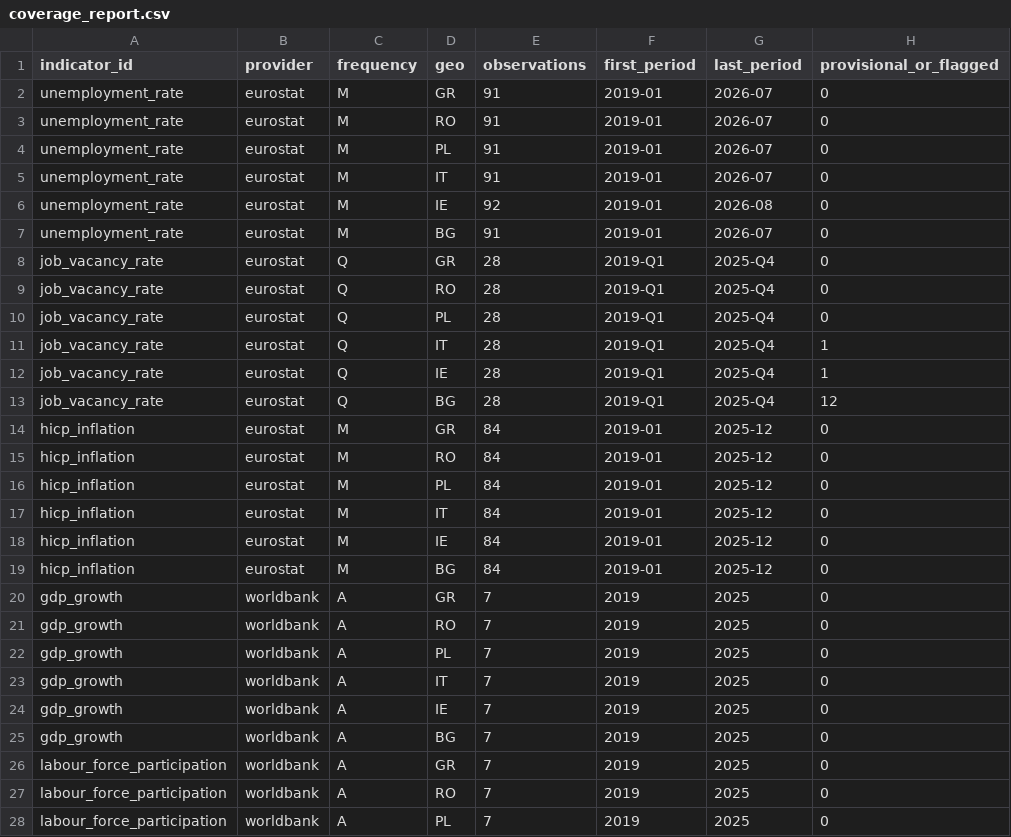
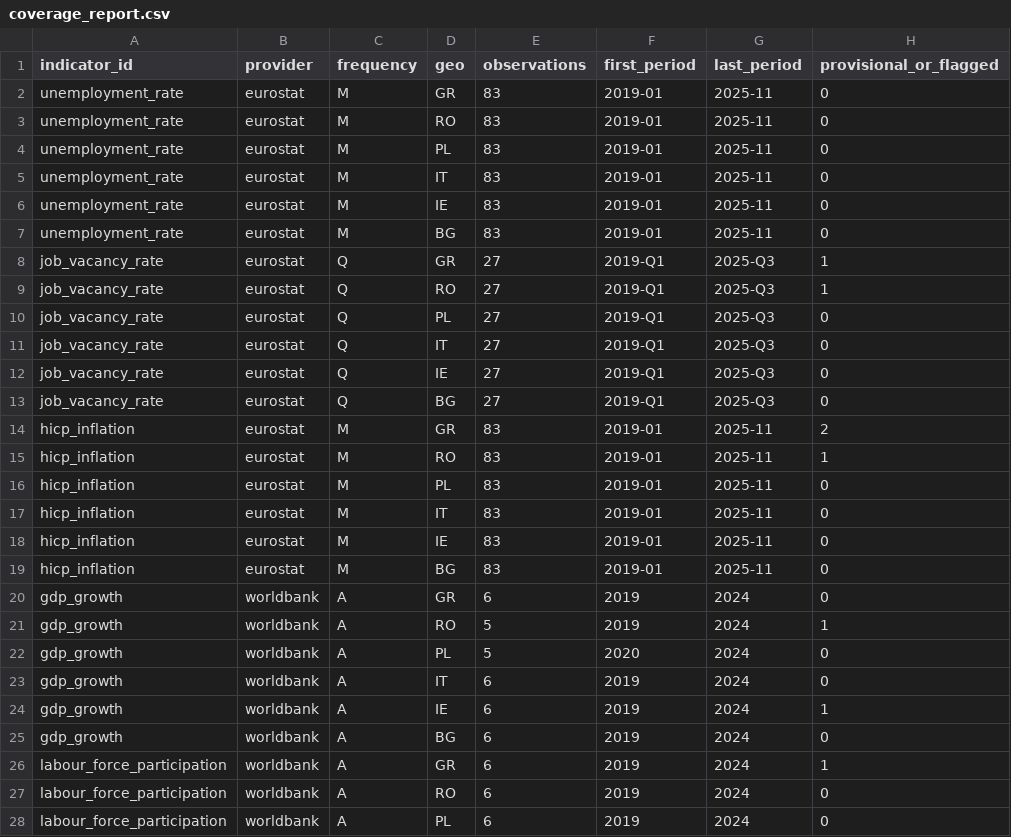
Before and after one commit to Esraa-mohamed1/asteria-retention-analytics, a CSV file: data/curated/coverage_report.csv, drawn as a sheet; only a part is shown; the diff covers the shown part only.

```diff
--- a/data/curated/coverage_report.csv
+++ b/data/curated/coverage_report.csv
@@ -1,28 +1,28 @@
 indicator_id,provider,frequency,geo,observations,first_period,last_period,provisional_or_flagged
-unemployment_rate,eurostat,M,GR,91,2019-01,2026-07,0
-unemployment_rate,eurostat,M,RO,91,2019-01,2026-07,0
-unemployment_rate,eurostat,M,PL,91,2019-01,2026-07,0
-unemployment_rate,eurostat,M,IT,91,2019-01,2026-07,0
-unemployment_rate,eurostat,M,IE,92,2019-01,2026-08,0
-unemployment_rate,eurostat,M,BG,91,2019-01,2026-07,0
-job_vacancy_rate,eurostat,Q,GR,28,2019-Q1,2025-Q4,0
-job_vacancy_rate,eurostat,Q,RO,28,2019-Q1,2025-Q4,0
-job_vacancy_rate,eurostat,Q,PL,28,2019-Q1,2025-Q4,0
-job_vacancy_rate,eurostat,Q,IT,28,2019-Q1,2025-Q4,1
-job_vacancy_rate,eurostat,Q,IE,28,2019-Q1,2025-Q4,1
-job_vacancy_rate,eurostat,Q,BG,28,2019-Q1,2025-Q4,12
-hicp_inflation,eurostat,M,GR,84,2019-01,2025-12,0
-hicp_inflation,eurostat,M,RO,84,2019-01,2025-12,0
-hicp_inflation,eurostat,M,PL,84,2019-01,2025-12,0
-hicp_inflation,eurostat,M,IT,84,2019-01,2025-12,0
-hicp_inflation,eurostat,M,IE,84,2019-01,2025-12,0
-hicp_inflation,eurostat,M,BG,84,2019-01,2025-12,0
-gdp_growth,worldbank,A,GR,7,2019,2025,0
-gdp_growth,worldbank,A,RO,7,2019,2025,0
-gdp_growth,worldbank,A,PL,7,2019,2025,0
-gdp_growth,worldbank,A,IT,7,2019,2025,0
-gdp_growth,worldbank,A,IE,7,2019,2025,0
-gdp_growth,worldbank,A,BG,7,2019,2025,0
-labour_force_participation,worldbank,A,GR,7,2019,2025,0
-labour_force_participation,worldbank,A,RO,7,2019,2025,0
-labour_force_participation,worldbank,A,PL,7,2019,2025,0
+unemployment_rate,eurostat,M,GR,83,2019-01,2025-11,0
+unemployment_rate,eurostat,M,RO,83,2019-01,2025-11,0
+unemployment_rate,eurostat,M,PL,83,2019-01,2025-11,0
+unemployment_rate,eurostat,M,IT,83,2019-01,2025-11,0
+unemployment_rate,eurostat,M,IE,83,2019-01,2025-11,0
+unemployment_rate,eurostat,M,BG,83,2019-01,2025-11,0
+job_vacancy_rate,eurostat,Q,GR,27,2019-Q1,2025-Q3,1
+job_vacancy_rate,eurostat,Q,RO,27,2019-Q1,2025-Q3,1
+job_vacancy_rate,eurostat,Q,PL,27,2019-Q1,2025-Q3,0
+job_vacancy_rate,eurostat,Q,IT,27,2019-Q1,2025-Q3,0
+job_vacancy_rate,eurostat,Q,IE,27,2019-Q1,2025-Q3,0
+job_vacancy_rate,eurostat,Q,BG,27,2019-Q1,2025-Q3,0
+hicp_inflation,eurostat,M,GR,83,2019-01,2025-11,2
+hicp_inflation,eurostat,M,RO,83,2019-01,2025-11,1
+hicp_inflation,eurostat,M,PL,83,2019-01,2025-11,0
+hicp_inflation,eurostat,M,IT,83,2019-01,2025-11,0
+hicp_inflation,eurostat,M,IE,83,2019-01,2025-11,0
+hicp_inflation,eurostat,M,BG,83,2019-01,2025-11,0
+gdp_growth,worldbank,A,GR,6,2019,2024,0
+gdp_growth,worldbank,A,RO,5,2019,2024,1
+gdp_growth,worldbank,A,PL,5,2020,2024,0
+gdp_growth,worldbank,A,IT,6,2019,2024,0
+gdp_growth,worldbank,A,IE,6,2019,2024,1
+gdp_growth,worldbank,A,BG,6,2019,2024,0
+labour_force_participation,worldbank,A,GR,6,2019,2024,1
+labour_force_participation,worldbank,A,RO,6,2019,2024,0
+labour_force_participation,worldbank,A,PL,6,2019,2024,0
```
Also changed, not shown: 6 edited cells elsewhere in this file, data/curated/association_results.csv, 10 other files.
